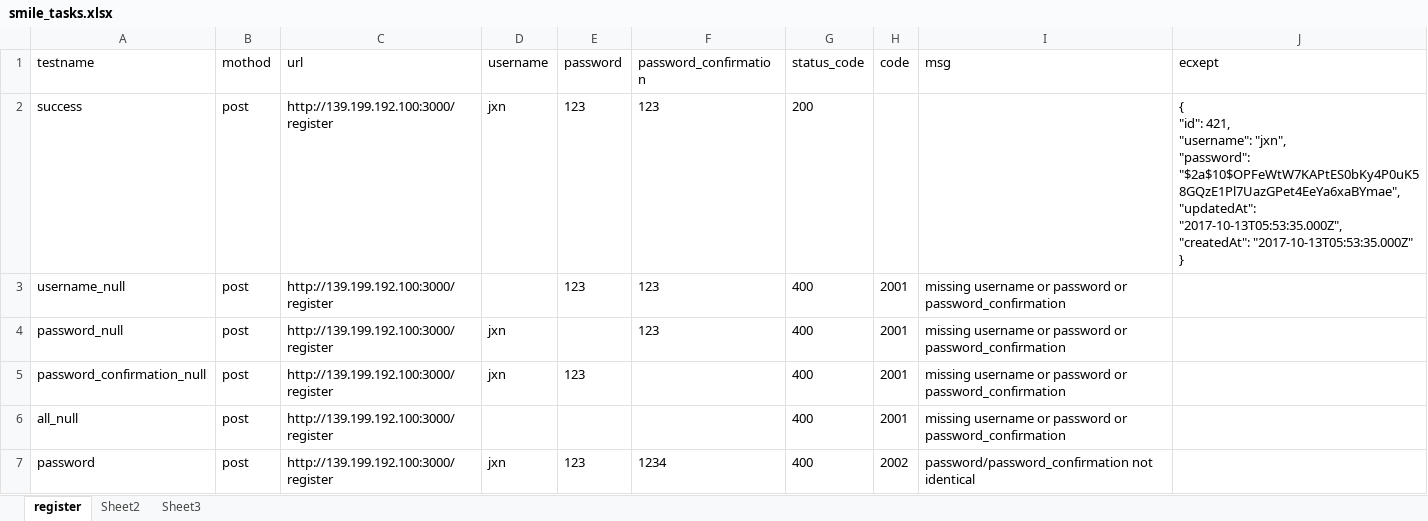
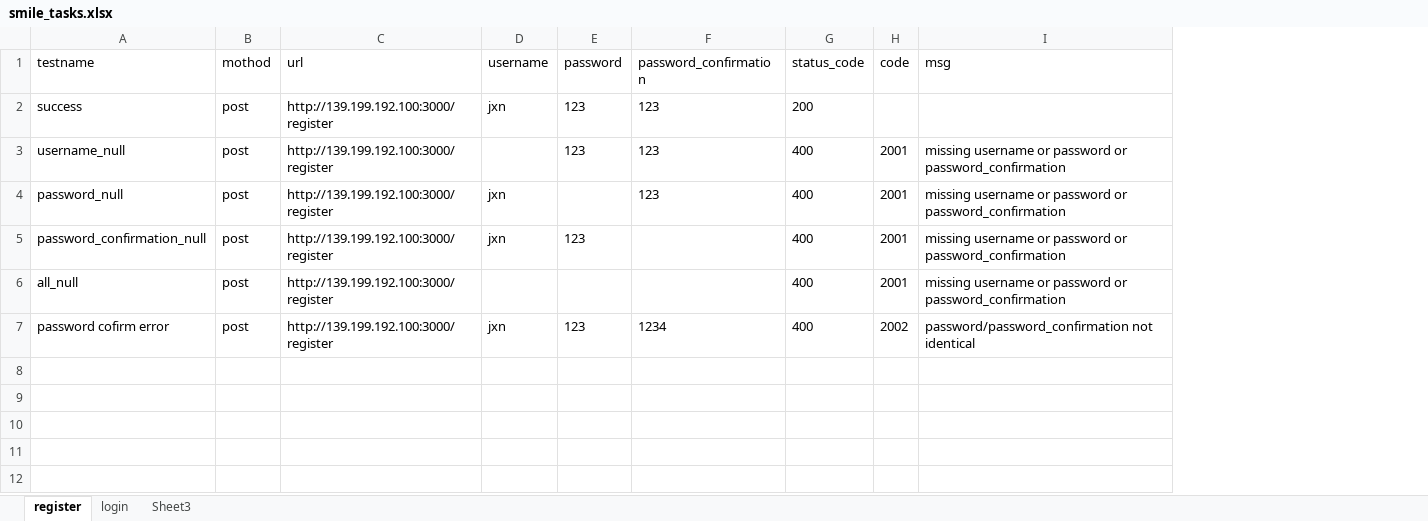
Before and after one commit to juxiaona/api_auto, an Excel workbook: data/smile_tasks.xlsx, sheet register, drawn as a sheet; values as stored, in another font and other column widths than the file's, no borders; ↵ is a line break in a cell; the diff names each change by its address in the sheet, - before the commit and + after, or states it on an @@ line.

```diff
--- a/data/smile_tasks.xlsx (sheet register)
+++ b/data/smile_tasks.xlsx (sheet register)
-sheet tab: Sheet2
+sheet tab: login
-column J (ecxept), row 2: { ↵ "id": 421, ↵ "username": "jxn", ↵ "password": "$2a$10$OPFeWtW7KAPtES0bKy4P0uK58GQzE1Pl7UazGPet4EeYa6xaBYmae", ↵ "updatedAt": "2017-10-13T05:53:35.000Z", ↵ "createdAt": "2017-10-13T05:53:35.000Z" ↵ }
-A7 (testname): password
+A7 (testname): password cofirm error
```
Also changed, not shown: 2 other files.
